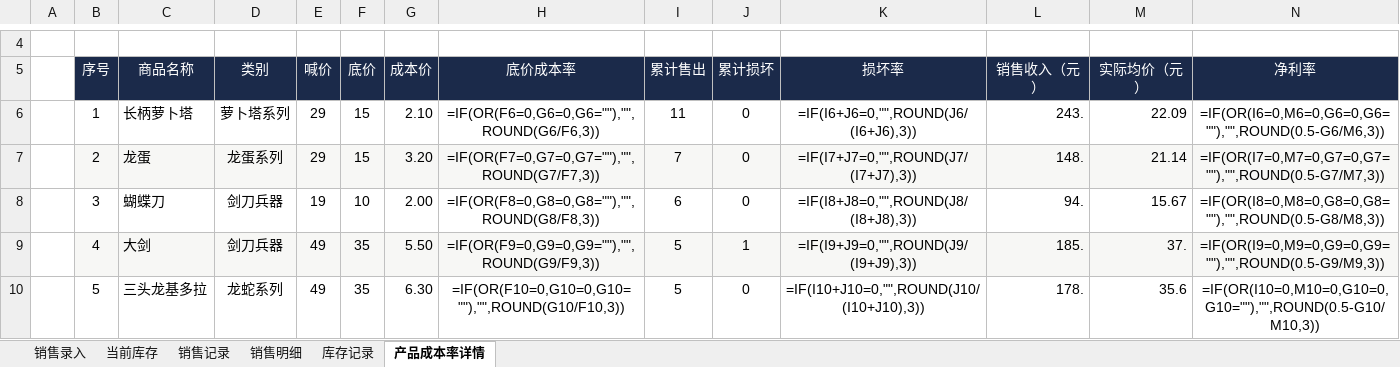
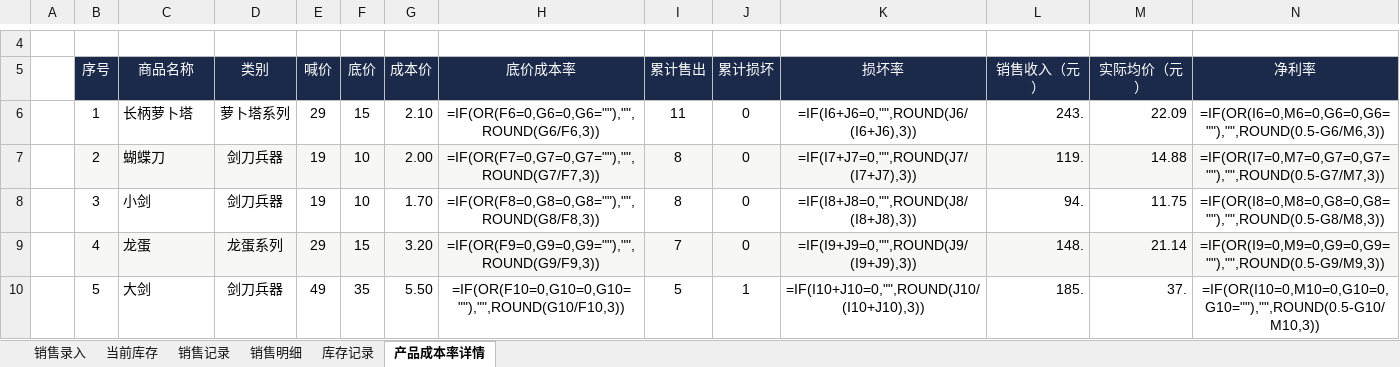
Before and after one commit to QingTian07/stall-data, an Excel workbook: 销售、库存、经营分析.xlsx, sheet 产品成本率详情, drawn as a sheet; only a part is shown, gaps mark what is left out; values as stored, in another font and other column widths than the file's, no borders; formulas without a stored value are shown as written; the diff covers the shown part only; the diff names each change by its address in the sheet, - before the commit and + after, or states it on an @@ line.

Commit message:
录入 10月31日 15件/178.0元

```diff
--- a/销售、库存、经营分析.xlsx (sheet 产品成本率详情)
+++ b/销售、库存、经营分析.xlsx (sheet 产品成本率详情)
-C7 (商品名称): 龙蛋
+C7 (商品名称): 蝴蝶刀
-D7 (类别): 龙蛋系列
+D7 (类别): 剑刀兵器
-E7 (喊价): 29
+E7 (喊价): 19
-F7 (底价): 15
+F7 (底价): 10
-G7 (成本价): 3.20
+G7 (成本价): 2.00
-I7 (累计售出): 7
+I7 (累计售出): 8
-L7 (销售收入（元）): 148.
+L7 (销售收入（元）): 119.
-M7 (实际均价（元）): 21.14
+M7 (实际均价（元）): 14.88
-C8 (商品名称): 蝴蝶刀
+C8 (商品名称): 小剑
-G8 (成本价): 2.00
+G8 (成本价): 1.70
-I8 (累计售出): 6
+I8 (累计售出): 8
-M8 (实际均价（元）): 15.67
+M8 (实际均价（元）): 11.75
-C9 (商品名称): 大剑
+C9 (商品名称): 龙蛋
-D9 (类别): 剑刀兵器
+D9 (类别): 龙蛋系列
-E9 (喊价): 49
+E9 (喊价): 29
-F9 (底价): 35
+F9 (底价): 15
-G9 (成本价): 5.50
+G9 (成本价): 3.20
-I9 (累计售出): 5
+I9 (累计售出): 7
-J9 (累计损坏): 1
+J9 (累计损坏): 0
-L9 (销售收入（元）): 185.
+L9 (销售收入（元）): 148.
-M9 (实际均价（元）): 37.
+M9 (实际均价（元）): 21.14
-C10 (商品名称): 三头龙基多拉
+C10 (商品名称): 大剑
-D10 (类别): 龙蛇系列
+D10 (类别): 剑刀兵器
-G10 (成本价): 6.30
+G10 (成本价): 5.50
-J10 (累计损坏): 0
+J10 (累计损坏): 1
-L10 (销售收入（元）): 178.
+L10 (销售收入（元）): 185.
-M10 (实际均价（元）): 35.6
+M10 (实际均价（元）): 37.
```
Also changed, not shown: 155 edited cells elsewhere in this sheet, sheet 销售明细, sheet 销售记录, sheet 当前库存.
